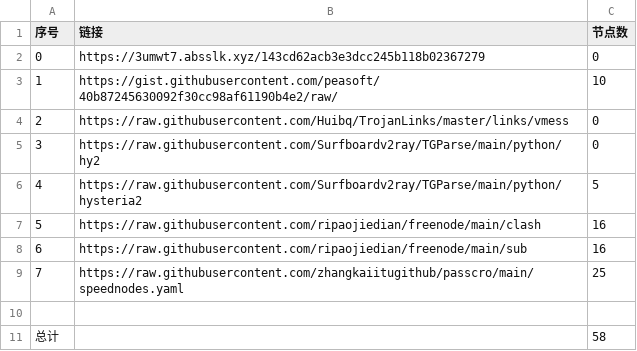
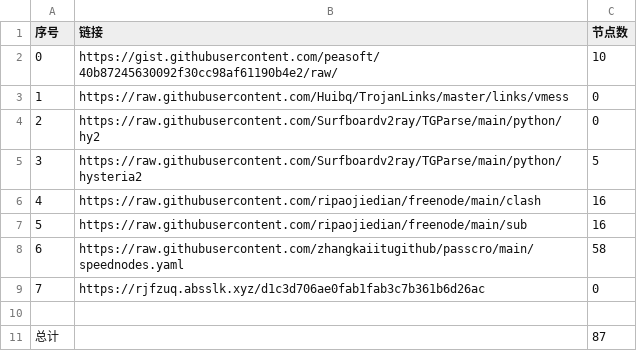
Before and after one commit to sangosbanikz/NoMoreWalls, a CSV file: list_result.csv, drawn as a sheet; removed rows and columns are numbered as before the commit, all else as after; the diff names each change by its address in the sheet, - before the commit and + after, or states it on an @@ line.

```diff
--- a/list_result.csv
+++ b/list_result.csv
-row 2: 0 | https://3umwt7.absslk.xyz/143cd62acb3e3dcc245b118b02367279 | 0
@@ column A (序号) renumbered between rows 2 and 8 @@
-C8 (节点数): 25
+C8 (节点数): 58
+row 9: 7 | https://rjfzuq.absslk.xyz/d1c3d706ae0fab1fab3c7b361b6d26ac | 0
-C11 (节点数): 58
+C11 (节点数): 87
```
Also changed, not shown: 17 other files.
